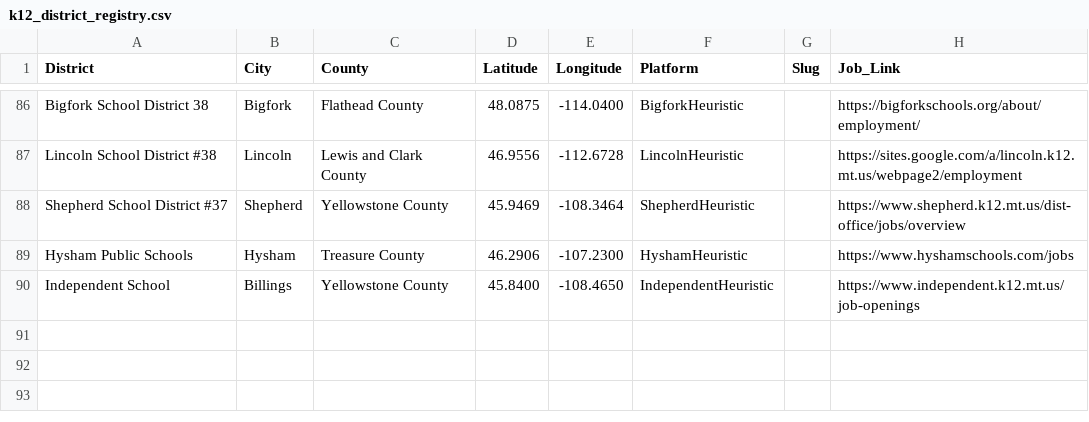
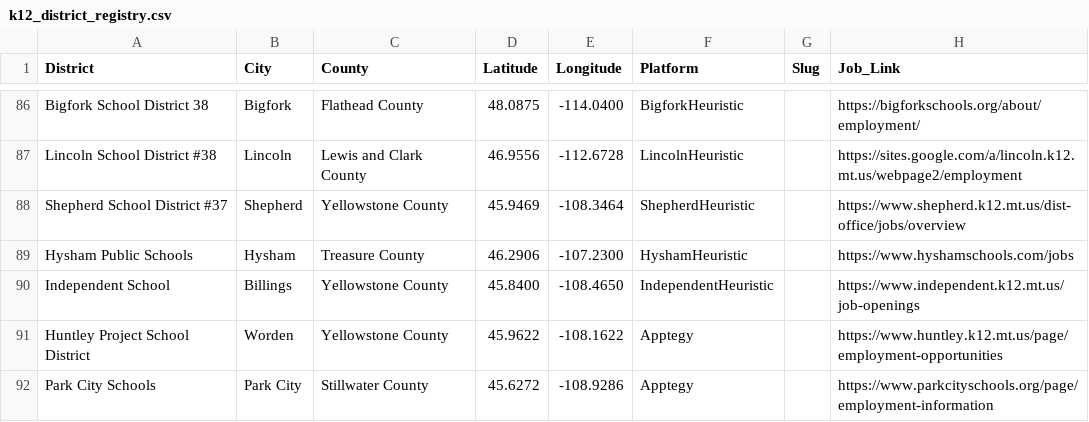
Before and after one commit to bostickmike/Montana-Education-Jobs-Dashboard, a CSV file: k12_district_registry.csv, drawn as a sheet; only a part is shown, gaps mark what is left out.

```diff
--- a/k12_district_registry.csv
+++ b/k12_district_registry.csv
@@ -90 +90,3 @@
 "Independent School","Billings","Yellowstone County",45.8400,-108.4650,"IndependentHeuristic","","https://www.independent.k12.mt.us/job-openings"
+"Huntley Project School District","Worden","Yellowstone County",45.9622,-108.1622,"Apptegy","","https://www.huntley.k12.mt.us/page/employment-opportunities"
+"Park City Schools","Park City","Stillwater County",45.6272,-108.9286,"Apptegy","","https://www.parkcityschools.org/page/employment-information"
```
Also changed, not shown: 8 other files.
